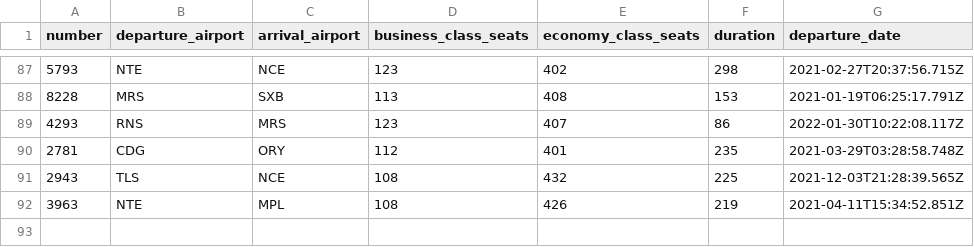
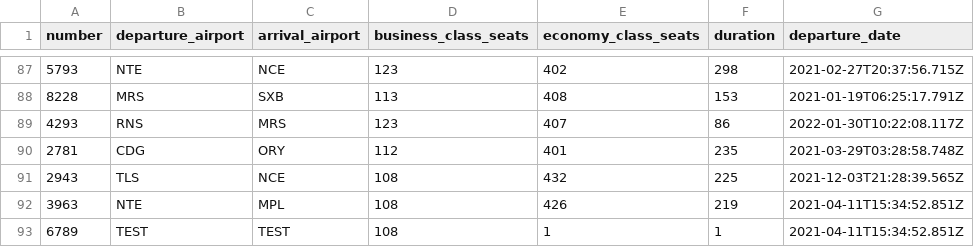
Before and after one commit to Rukkaitto/flight-reservations, a CSV file: lib/seed_csv/flights.csv, drawn as a sheet; only a part is shown, gaps mark what is left out; the diff names each change by its address in the sheet, - before the commit and + after, or states it on an @@ line.

```diff
--- a/lib/seed_csv/flights.csv
+++ b/lib/seed_csv/flights.csv
+row 93: 6789 | TEST | TEST | 108 | 1 | 1 | 2021-04-11T15:34:52.851Z
```
Also changed, not shown: 4 other files.
